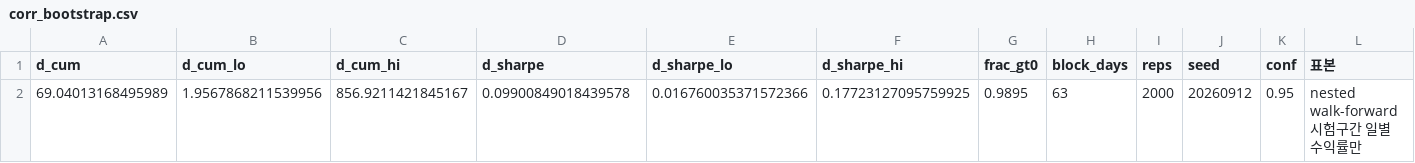
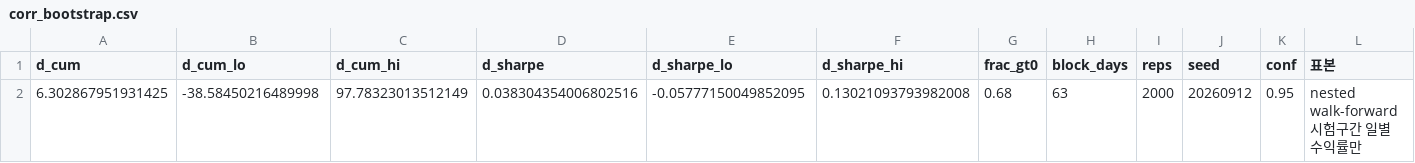
Before and after one commit to hj-code-26/quant_nasq100, a CSV file: research/out/corr_bootstrap.csv, drawn as a sheet; removed rows and columns are numbered as before the commit, all else as after; the diff names each change by its address in the sheet, - before the commit and + after, or states it on an @@ line.

```diff
--- a/research/out/corr_bootstrap.csv
+++ b/research/out/corr_bootstrap.csv
-row 2: 69.04013168495989 | 1.9567868211539956 | 856.9211421845167 | 0.09900849018439578 | 0.016760035371572366 | 0.17723127095759925 | 0.9895 | 63 | 2000 | 20260912 | 0.95 | nested walk-forward 시험구간 일별 수익률만
+row 2: 6.302867951931425 | -38.58450216489998 | 97.78323013512149 | 0.038304354006802516 | -0.05777150049852095 | 0.13021093793982008 | 0.68 | 63 | 2000 | 20260912 | 0.95 | nested walk-forward 시험구간 일별 수익률만
```
Also changed, not shown: research/out/corr_cost_sensitivity.csv, research/out/corr_grid.csv, 16 other files.
